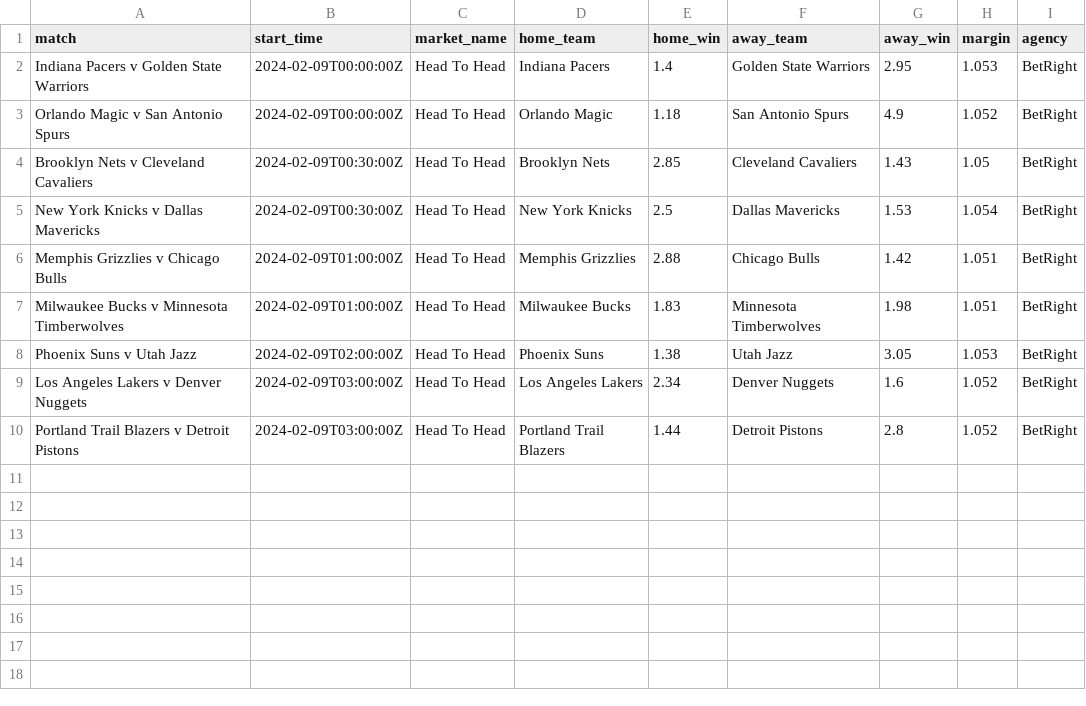
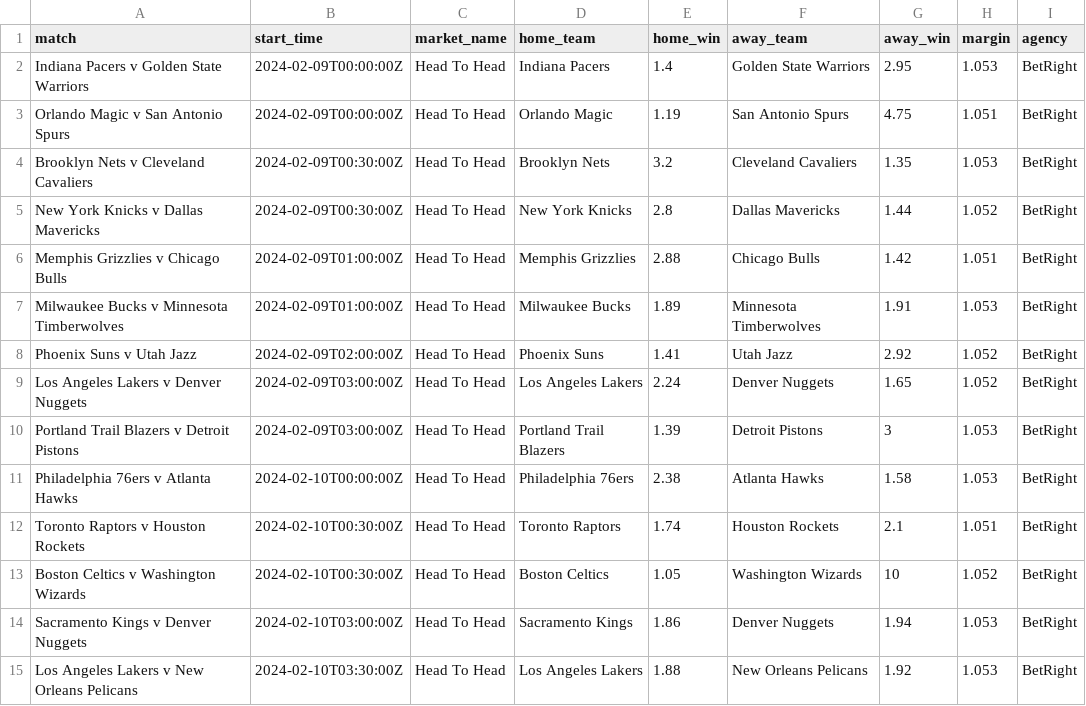
Before and after one commit to jamesbrown1417/NBA, a CSV file: Data/scraped_odds/betright_h2h.csv, drawn as a sheet.

```diff
--- a/Data/scraped_odds/betright_h2h.csv
+++ b/Data/scraped_odds/betright_h2h.csv
@@ -2,9 +2,14 @@ match,start_time,market_name,home_team,home_win,away_team,away_win,margin,agency
 Indiana Pacers v Golden State Warriors,2024-02-09T00:00:00Z,Head To Head,Indiana Pacers,1.4,Golden State Warriors,2.95,1.053,BetRight
-Orlando Magic v San Antonio Spurs,2024-02-09T00:00:00Z,Head To Head,Orlando Magic,1.18,San Antonio Spurs,4.9,1.052,BetRight
-Brooklyn Nets v Cleveland Cavaliers,2024-02-09T00:30:00Z,Head To Head,Brooklyn Nets,2.85,Cleveland Cavaliers,1.43,1.05,BetRight
-New York Knicks v Dallas Mavericks,2024-02-09T00:30:00Z,Head To Head,New York Knicks,2.5,Dallas Mavericks,1.53,1.054,BetRight
+Orlando Magic v San Antonio Spurs,2024-02-09T00:00:00Z,Head To Head,Orlando Magic,1.19,San Antonio Spurs,4.75,1.051,BetRight
+Brooklyn Nets v Cleveland Cavaliers,2024-02-09T00:30:00Z,Head To Head,Brooklyn Nets,3.2,Cleveland Cavaliers,1.35,1.053,BetRight
+New York Knicks v Dallas Mavericks,2024-02-09T00:30:00Z,Head To Head,New York Knicks,2.8,Dallas Mavericks,1.44,1.052,BetRight
 Memphis Grizzlies v Chicago Bulls,2024-02-09T01:00:00Z,Head To Head,Memphis Grizzlies,2.88,Chicago Bulls,1.42,1.051,BetRight
-Milwaukee Bucks v Minnesota Timberwolves,2024-02-09T01:00:00Z,Head To Head,Milwaukee Bucks,1.83,Minnesota Timberwolves,1.98,1.051,BetRight
-Phoenix Suns v Utah Jazz,2024-02-09T02:00:00Z,Head To Head,Phoenix Suns,1.38,Utah Jazz,3.05,1.053,BetRight
-Los Angeles Lakers v Denver Nuggets,2024-02-09T03:00:00Z,Head To Head,Los Angeles Lakers,2.34,Denver Nuggets,1.6,1.052,BetRight
-Portland Trail Blazers v Detroit Pistons,2024-02-09T03:00:00Z,Head To Head,Portland Trail Blazers,1.44,Detroit Pistons,2.8,1.052,BetRight
+Milwaukee Bucks v Minnesota Timberwolves,2024-02-09T01:00:00Z,Head To Head,Milwaukee Bucks,1.89,Minnesota Timberwolves,1.91,1.053,BetRight
+Phoenix Suns v Utah Jazz,2024-02-09T02:00:00Z,Head To Head,Phoenix Suns,1.41,Utah Jazz,2.92,1.052,BetRight
+Los Angeles Lakers v Denver Nuggets,2024-02-09T03:00:00Z,Head To Head,Los Angeles Lakers,2.24,Denver Nuggets,1.65,1.052,BetRight
+Portland Trail Blazers v Detroit Pistons,2024-02-09T03:00:00Z,Head To Head,Portland Trail Blazers,1.39,Detroit Pistons,3,1.053,BetRight
+Philadelphia 76ers v Atlanta Hawks,2024-02-10T00:00:00Z,Head To Head,Philadelphia 76ers,2.38,Atlanta Hawks,1.58,1.053,BetRight
+Toronto Raptors v Houston Rockets,2024-02-10T00:30:00Z,Head To Head,Toronto Raptors,1.74,Houston Rockets,2.1,1.051,BetRight
+Boston Celtics v Washington Wizards,2024-02-10T00:30:00Z,Head To Head,Boston Celtics,1.05,Washington Wizards,10,1.052,BetRight
+Sacramento Kings v Denver Nuggets,2024-02-10T03:00:00Z,Head To Head,Sacramento Kings,1.86,Denver Nuggets,1.94,1.053,BetRight
+Los Angeles Lakers v New Orleans Pelicans,2024-02-10T03:30:00Z,Head To Head,Los Angeles Lakers,1.88,New Orleans Pelicans,1.92,1.053,BetRight
```
Also changed, not shown: Data/dvp_data.csv, Data/scraped_odds/betright_player_blocks.csv, 6 other files.
